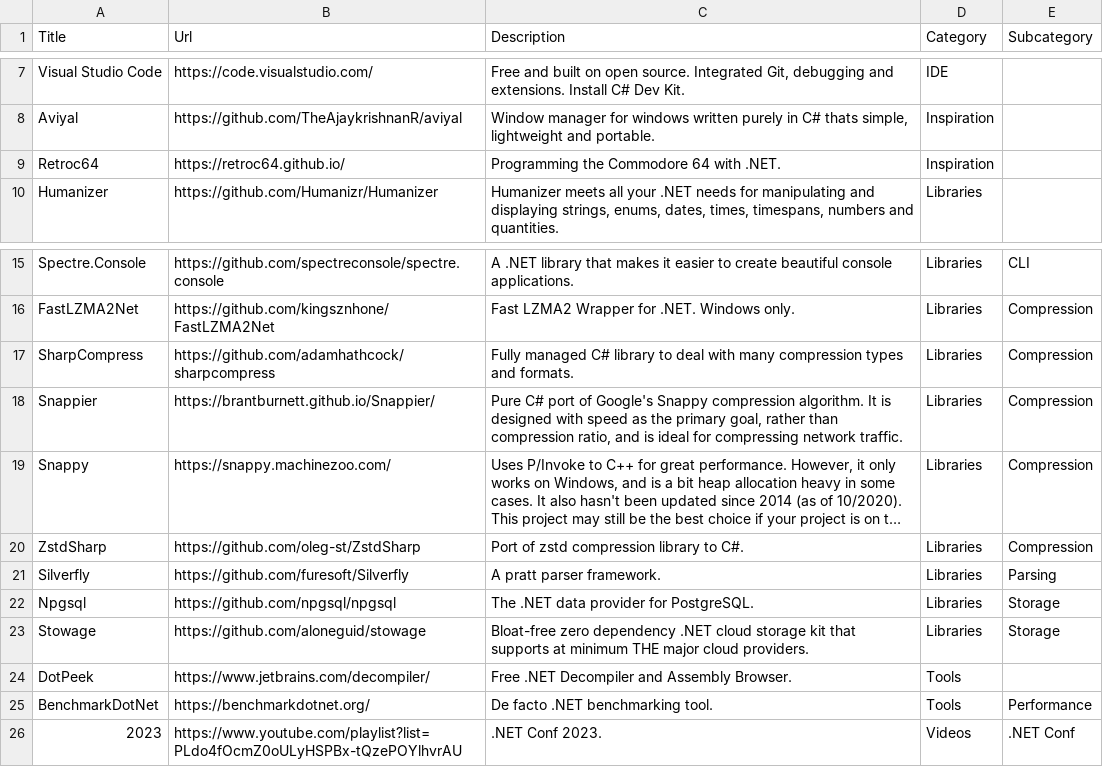
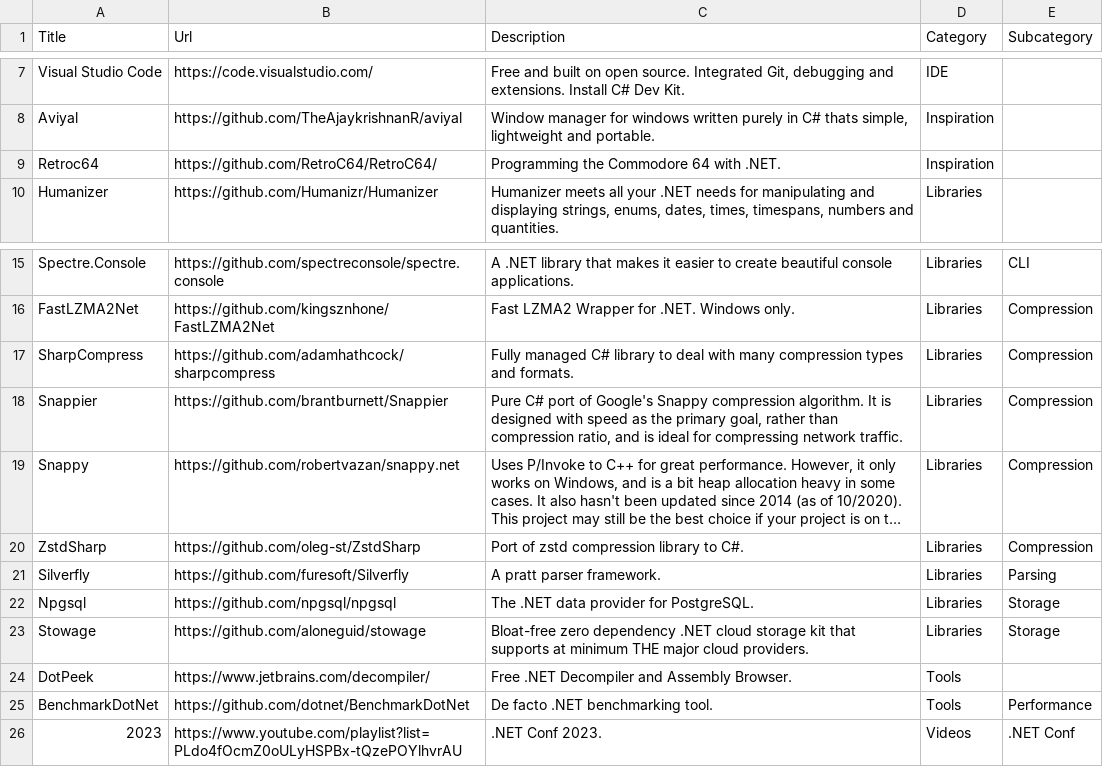
Before and after one commit to aloneguid/awesome-dotnet, a CSV file: links.csv, drawn as a sheet; only a part is shown, gaps mark what is left out; long unchanged cells end in …; the diff names each change by its address in the sheet, - before the commit and + after, or states it on an @@ line.

Commit message:
link updates

```diff
--- a/links.csv
+++ b/links.csv
-B9 (Url): https://retroc64.github.io/
+B9 (Url): https://github.com/RetroC64/RetroC64/
-B18 (Url): https://brantburnett.github.io/Snappier/
+B18 (Url): https://github.com/brantburnett/Snappier
-B19 (Url): https://snappy.machinezoo.com/
+B19 (Url): https://github.com/robertvazan/snappy.net
-B25 (Url): https://benchmarkdotnet.org/
+B25 (Url): https://github.com/dotnet/BenchmarkDotNet
```
